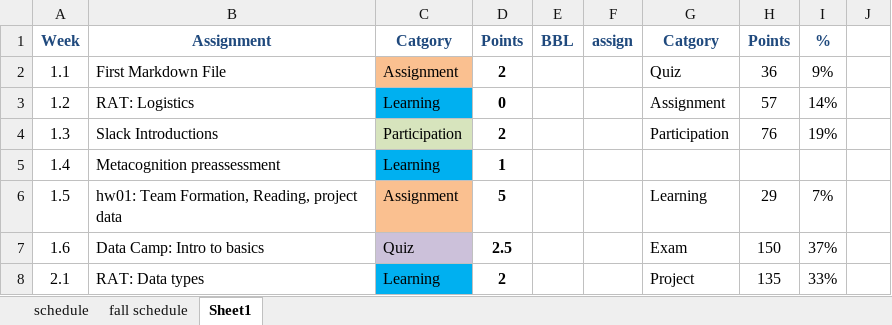
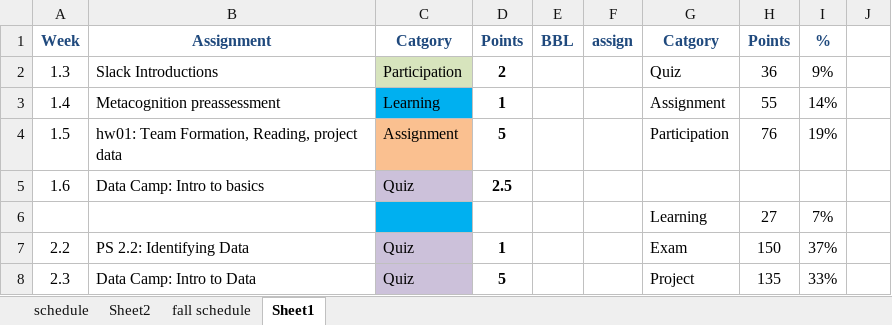
Before and after one commit to norcalbiostat/MATH315, an Excel workbook: schedule_315.xlsx, sheet Sheet1, drawn as a sheet; only a part is shown; values as stored, in another font and other column widths than the file's, no borders; conditional formats not drawn; the diff covers the shown part only; the diff names each change by its address in the sheet, - before the commit and + after, or states it on an @@ line.

```diff
--- a/schedule_315.xlsx (sheet Sheet1)
+++ b/schedule_315.xlsx (sheet Sheet1)
+sheet tab: Sheet2
-A2: 1.1
+A2: 1.3
-B2: First Markdown File
+B2: Slack Introductions
-C2: Assignment
+C2: Participation
-C2 fill: #FAC090
+C2 fill: #D7E4BD
-A3: 1.2
+A3: 1.4
-B3: RAT: Logistics
+B3: Metacognition preassessment
-D3: 0
+D3: 1
-H3: 57
+H3: 55
-A4: 1.3
+A4: 1.5
-B4: Slack Introductions
+B4: hw01: Team Formation, Reading, project data
-C4: Participation
+C4: Assignment
-C4 fill: #D7E4BD
+C4 fill: #FAC090
-D4: 2
+D4: 5
-A5: 1.4
+A5: 1.6
-B5: Metacognition preassessment
+B5: Data Camp: Intro to basics
-C5: Learning
+C5: Quiz
-C5 fill: #00B0F0
+C5 fill: #CCC1DA
-D5: 1
+D5: 2.5
-A6: 1.5
+A6: (empty)
-B6: hw01: Team Formation, Reading, project data
+B6: (empty)
-C6: Assignment
+C6: (empty)
-C6 fill: #FAC090
+C6 fill: #00B0F0
-D6: 5
+D6: (empty)
-H6: 29
+H6: 27
-A7: 1.6
+A7: 2.2
-B7: Data Camp: Intro to basics
+B7: PS 2.2: Identifying Data
-D7: 2.5
+D7: 1
-A8: 2.1
+A8: 2.3
-B8: RAT: Data types
+B8: Data Camp: Intro to Data
-C8: Learning
+C8: Quiz
-C8 fill: #00B0F0
+C8 fill: #CCC1DA
-D8: 2
+D8: 5
```
Also changed, not shown: 2 removed rows and 4 edited cells elsewhere in this sheet, sheet schedule, formulas that keep their value, 21 other files.
